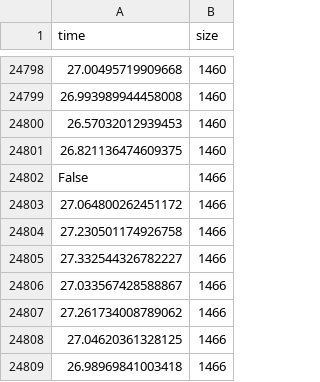
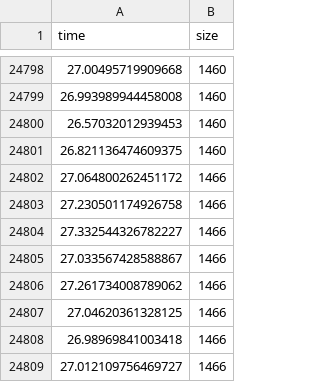
Before and after one commit to gekoxyz/unipd-multimedia, a CSV file: hw2/rtt_out_large.csv, drawn as a sheet; only a part is shown, gaps mark what is left out; the shorter side is filled out with more unchanged rows; the diff names each change by its address in the sheet, - before the commit and + after, or states it on an @@ line.

```diff
--- a/hw2/rtt_out_large.csv
+++ b/hw2/rtt_out_large.csv
-row 24802: False | 1466
```
Also changed, not shown: hw2/rtt_out_medium.csv, 10 other files.
